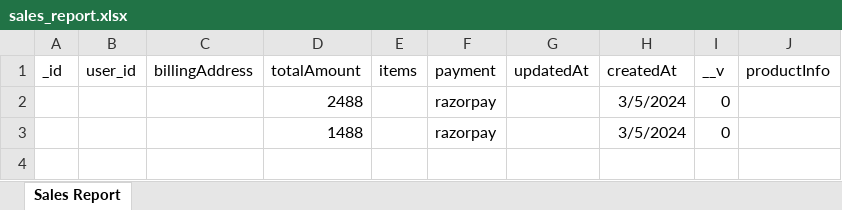
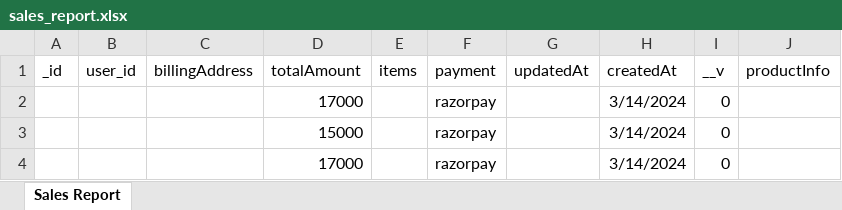
Before and after one commit to MohammedNifli/Cartify, an Excel workbook: sales_report.xlsx, sheet Sales Report, drawn as a sheet; values as stored, in another font and other column widths than the file's, no borders; the diff names each change by its address in the sheet, - before the commit and + after, or states it on an @@ line.

```diff
--- a/sales_report.xlsx (sheet Sales Report)
+++ b/sales_report.xlsx (sheet Sales Report)
-D2 (totalAmount): 2488
+D2 (totalAmount): 17000
-H2:H3 (createdAt): 3/5/2024
+H2:H3 (createdAt): 3/14/2024
-D3 (totalAmount): 1488
+D3 (totalAmount): 15000
+row 4:  |  |  | 17000 |  | razorpay |  | 3/14/2024 | 0
```
Also changed, not shown: 5 other files.
